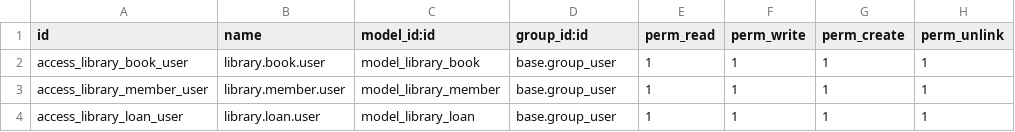
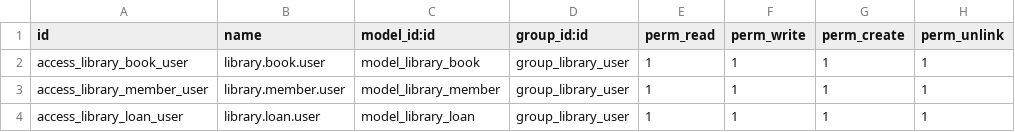
Before and after one commit to AndrewUl22/library, a CSV file: security/ir.model.access.csv, drawn as a sheet.

Commit message:
Fix security groups and SQL constraint for Odoo 19
Odoo 19 removed category_id from res.groups in favor of res.groups.privilege. Also replaced deprecated _sql_constraints with models.Constraint.

```diff
--- a/security/ir.model.access.csv
+++ b/security/ir.model.access.csv
@@ -1,4 +1,4 @@
 id,name,model_id:id,group_id:id,perm_read,perm_write,perm_create,perm_unlink
-access_library_book_user,library.book.user,model_library_book,base.group_user,1,1,1,1
-access_library_member_user,library.member.user,model_library_member,base.group_user,1,1,1,1
-access_library_loan_user,library.loan.user,model_library_loan,base.group_user,1,1,1,1
+access_library_book_user,library.book.user,model_library_book,group_library_user,1,1,1,1
+access_library_member_user,library.member.user,model_library_member,group_library_user,1,1,1,1
+access_library_loan_user,library.loan.user,model_library_loan,group_library_user,1,1,1,1
```
Also changed, not shown: 8 other files.
